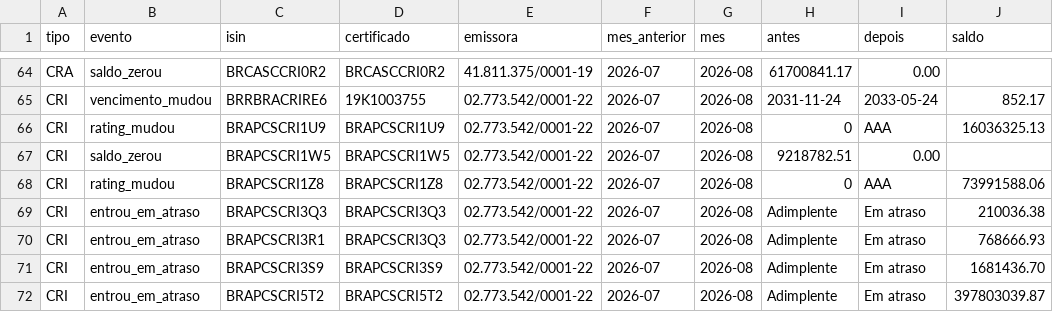
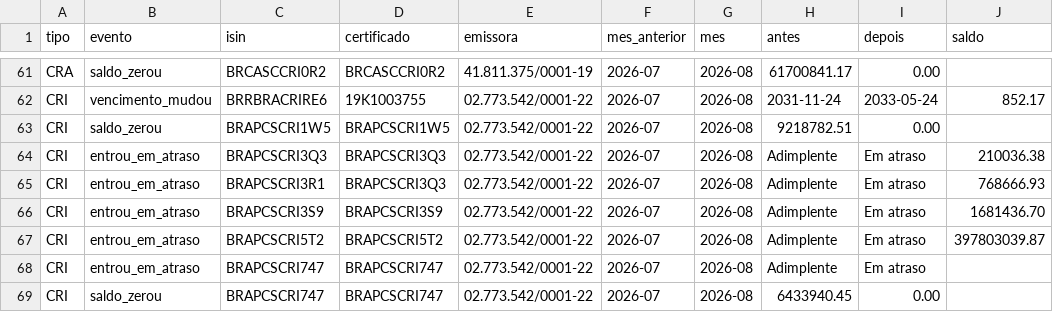
Before and after one commit to eduardotonzano/pense_al-m, a CSV file: Enrico/cri_cra_platform/reports/market_events.csv, drawn as a sheet; only a part is shown, gaps mark what is left out; the shorter side is filled out with more unchanged rows; the diff covers the shown part only; the diff names each change by its address in the sheet, - before the commit and + after, or states it on an @@ line.

```diff
--- a/Enrico/cri_cra_platform/reports/market_events.csv
+++ b/Enrico/cri_cra_platform/reports/market_events.csv
-row 66: CRI | rating_mudou | BRAPCSCRI1U9 | BRAPCSCRI1U9 | 02.773.542/0001-22 | 2026-07 | 2026-08 | 0 | AAA | 16036325.13
-row 68: CRI | rating_mudou | BRAPCSCRI1Z8 | BRAPCSCRI1Z8 | 02.773.542/0001-22 | 2026-07 | 2026-08 | 0 | AAA | 73991588.06
```
Also changed, not shown: 16 removed rows elsewhere in this file, 13 other files.
